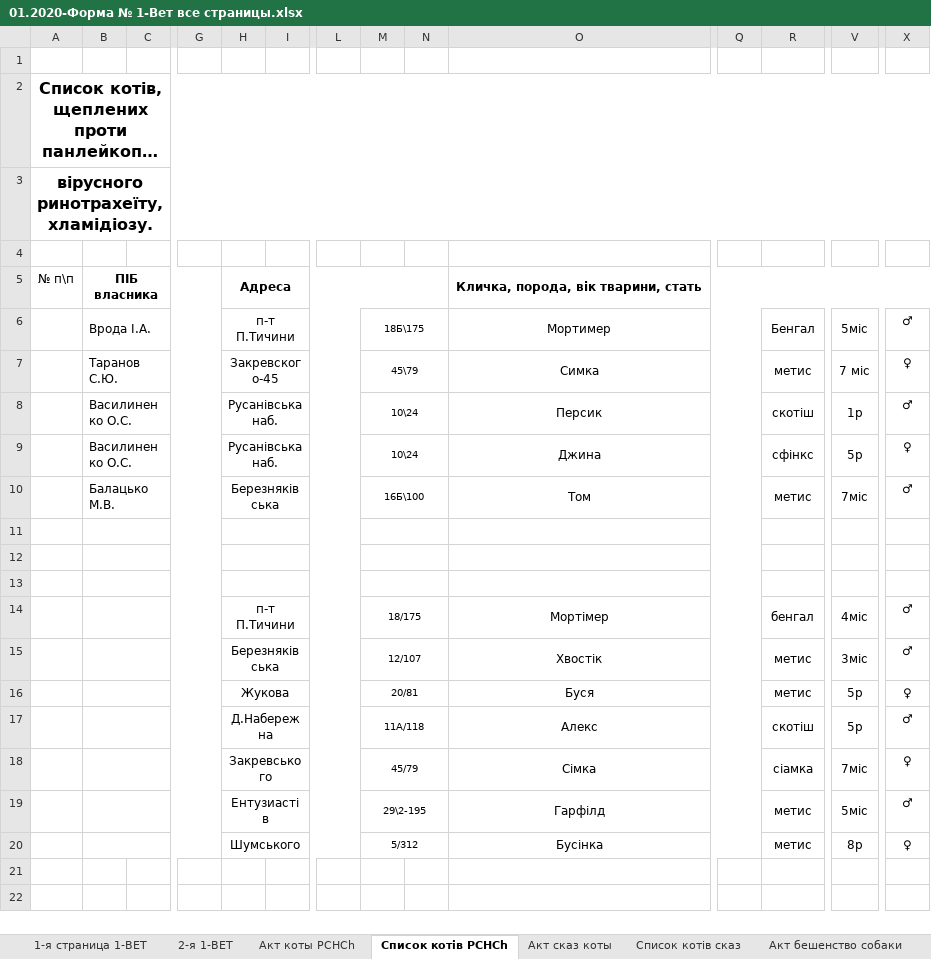
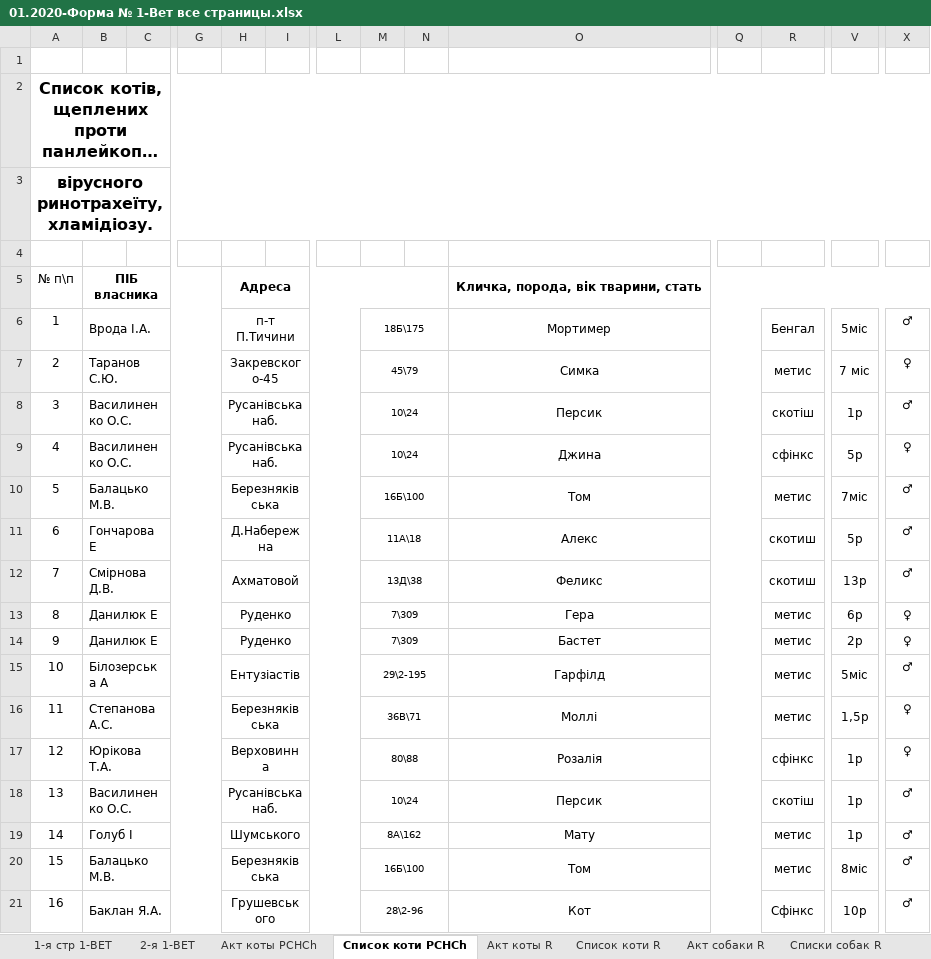
Before and after one commit to scorp1323/lapous_boss, an Excel workbook: Отчет Эпизотолог/02.2020 - месячный/01.2020-Форма № 1-Вет все страницы.xlsx, sheet Список коти PCHCh, drawn as a sheet; only a part is shown, gaps mark what is left out; long unchanged cells end in …; values as stored, in another font and other column widths than the file's, no borders; removed rows and columns are numbered as before the commit, all else as after; rows hold the shown columns only; the diff names each change by its address in the sheet, - before the commit and + after, or states it on an @@ line.

```diff
--- a/Отчет Эпизотолог/02.2020 - месячный/01.2020-Форма № 1-Вет все страницы.xlsx (sheet Список коти PCHCh)
+++ b/Отчет Эпизотолог/02.2020 - месячный/01.2020-Форма № 1-Вет все страницы.xlsx (sheet Список коти PCHCh)
-sheet tab: 1-я страница 1-ВЕТ
+sheet tab: 1-я стр 1-ВЕТ
-sheet tab: Список котів PCHCh
+sheet tab: Список коти PCHCh
-sheet tab: Акт сказ коты
+sheet tab: Акт коты R
-sheet tab: Список котів сказ
+sheet tab: Список коти R
-sheet tab: Акт бешенство собаки
+sheet tab: Акт собаки R
-A6: (empty)
+A6: 1
-A7: (empty)
+A7: 2
-A8: (empty)
+A8: 3
-A9: (empty)
+A9: 4
-A10: (empty)
+A10: 5
-row 11: (empty)
-row 12: (empty)
-row 13: (empty)
-row 14:  |  |  |  | п-т П.Тичини |  |  | 18/175 |  | Мортімер |  | бенгал | 4міс | ♂
-row 15:  |  |  |  | Березняківська |  |  | 12/107 |  | Хвостік |  | метис | 3міс | ♂
-row 16:  |  |  |  | Жукова |  |  | 20/81 |  | Буся |  | метис | 5р | ♀
-A11: (empty)
+A11: 6
-B11: (empty)
+B11: Гончарова Е
-M11: 11А/118
+M11: 11А\18
-R11: скотіш
+R11: скотиш
-row 18:  |  |  |  | Закревського |  |  | 45/79 |  | Сімка |  | сіамка | 7міс | ♀
+row 12: 7 | Смірнова Д.В. |  |  | Ахматовой |  |  | 13Д\38 |  | Феликс |  | скотиш | 13р | ♂
+row 13: 8 | Данилюк Е |  |  | Руденко |  |  | 7\309 |  | Гера |  | метис | 6р | ♀
+row 14: 9 | Данилюк Е |  |  | Руденко |  |  | 7\309 |  | Бастет |  | метис | 2р | ♀
-A15: (empty)
+A15: 10
-B15: (empty)
+B15: Білозерська А
-H15: Ентузиастів
+H15: Ентузіастів
-row 20:  |  |  |  | Шумського |  |  | 5/312 |  | Бусінка |  | метис | 8р | ♀
+row 16: 11 | Степанова А.С. |  |  | Березняківська |  |  | 36В\71 |  | Моллі |  | метис | 1,5р | ♀
+row 17: 12 | Юрікова Т.А. |  |  | Верховинна |  |  | 80\88 |  | Розалія |  | сфінкс | 1р | ♀
+row 18: 13 | Василиненко О.С. |  |  | Русанівська наб. |  |  | 10\24 |  | Персик |  | скотіш | 1р | ♂
+row 19: 14 | Голуб І |  |  | Шумського |  |  | 8А\162 |  | Мату |  | метис | 1р | ♂
+row 20: 15 | Балацько М.В. |  |  | Березняківська |  |  | 16Б\100 |  | Том |  | метис | 8міс | ♂
+row 21: 16 | Баклан Я.А. |  |  | Грушевського |  |  | 28\2-96 |  | Кот |  | Сфінкс | 10р | ♂
```
Also changed, not shown: sheet Список собаки L, sheet Список коти R, sheet Списки собак R, sheet Пояснювальна до формы, sheet Акт собаки R, sheet Акт собаки L, 1 more sheet, other sheet tabs, formulas that keep their value.
